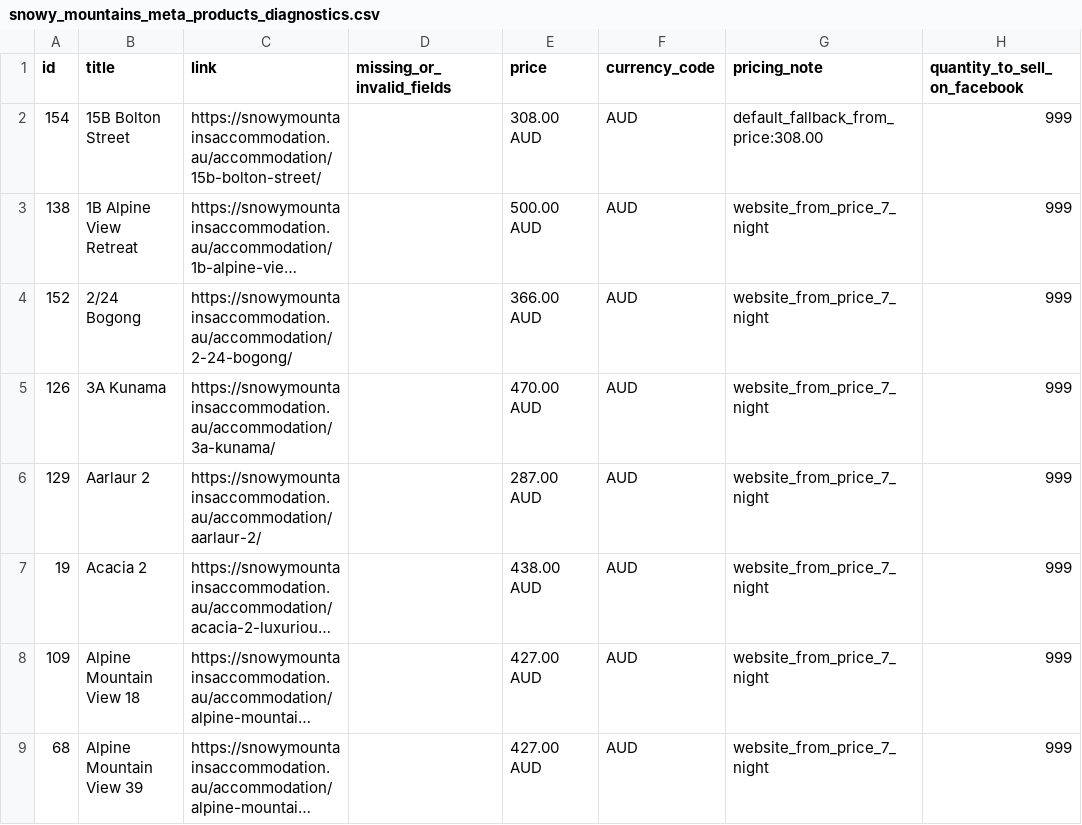
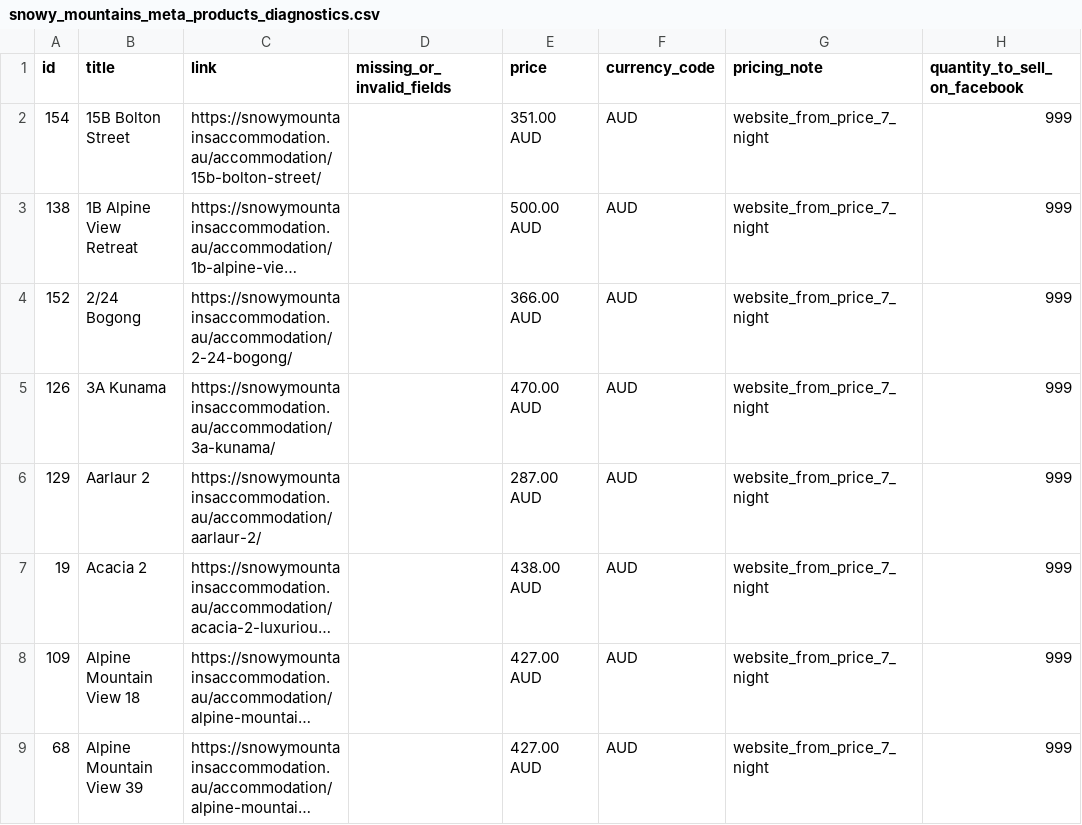
Before and after one commit to katie616/snowy-meta-feed, a CSV file: docs/snowy_mountains_meta_products_diagnostics.csv, drawn as a sheet; only a part is shown; long unchanged cells end in …; the diff names each change by its address in the sheet, - before the commit and + after, or states it on an @@ line.

```diff
--- a/docs/snowy_mountains_meta_products_diagnostics.csv
+++ b/docs/snowy_mountains_meta_products_diagnostics.csv
-E2 (price): 308.00 AUD
+E2 (price): 351.00 AUD
-G2 (pricing_note): default_fallback_from_price:308.00
+G2 (pricing_note): website_from_price_7_night
```
Also changed, not shown: docs/snowy_mountains_meta_products.csv.
